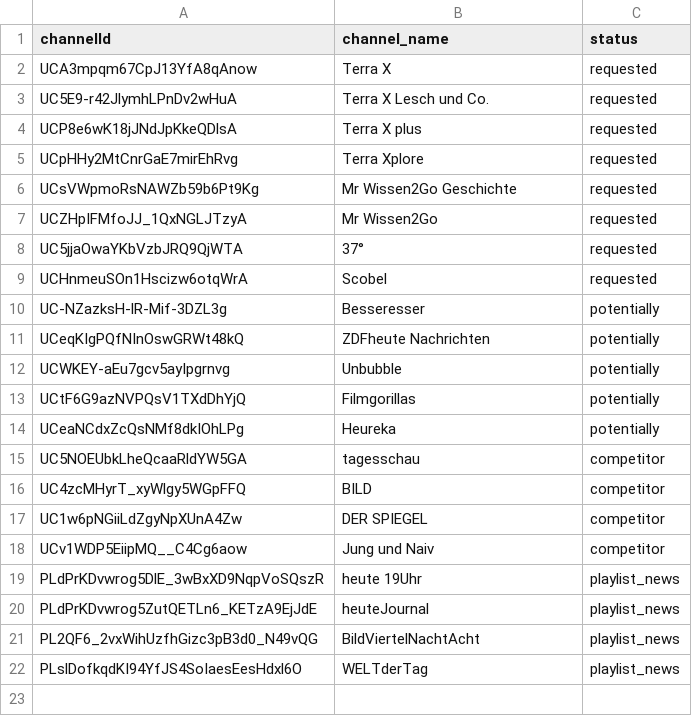
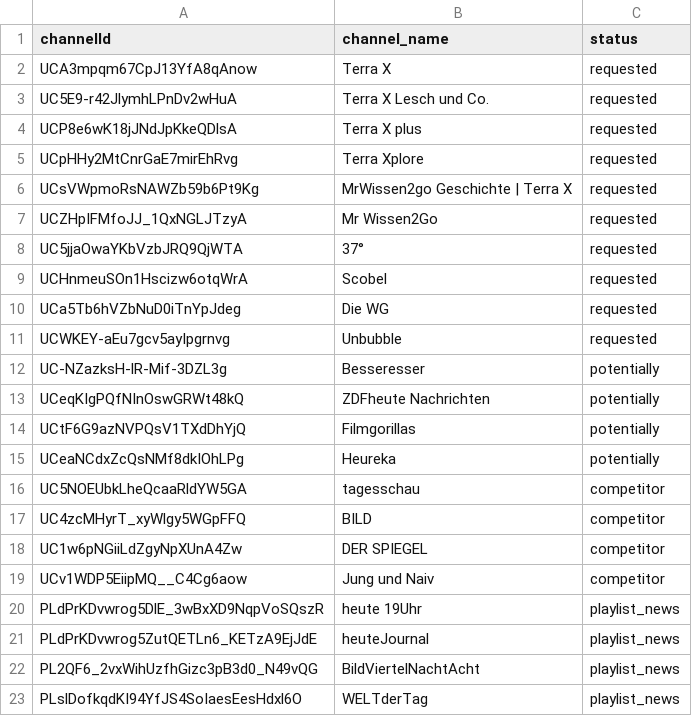
Before and after one commit to TobiasAnh/youtubeComments, a CSV file: references/channelIds.csv, drawn as a sheet.

Commit message:
updated new requested channels

```diff
--- a/references/channelIds.csv
+++ b/references/channelIds.csv
@@ -5,3 +5,3 @@ UCP8e6wK18jJNdJpKkeQDlsA,Terra X plus,requested
 UCpHHy2MtCnrGaE7mirEhRvg,Terra Xplore,requested
-UCsVWpmoRsNAWZb59b6Pt9Kg,Mr Wissen2Go Geschichte,requested
+UCsVWpmoRsNAWZb59b6Pt9Kg,MrWissen2go Geschichte | Terra X,requested
 UCZHpIFMfoJJ_1QxNGLJTzyA,Mr Wissen2Go,requested
@@ -9,5 +9,6 @@ UC5jjaOwaYKbVzbJRQ9QjWTA,37°,requested
 UCHnmeuSOn1Hscizw6otqWrA,Scobel,requested
+UCa5Tb6hVZbNuD0iTnYpJdeg,Die WG,requested
+UCWKEY-aEu7gcv5ayIpgrnvg,Unbubble,requested
 UC-NZazksH-lR-Mif-3DZL3g,Besseresser,potentially
 UCeqKIgPQfNInOswGRWt48kQ,ZDFheute Nachrichten,potentially
-UCWKEY-aEu7gcv5ayIpgrnvg,Unbubble,potentially
 UCtF6G9azNVPQsV1TXdDhYjQ,Filmgorillas,potentially
```
